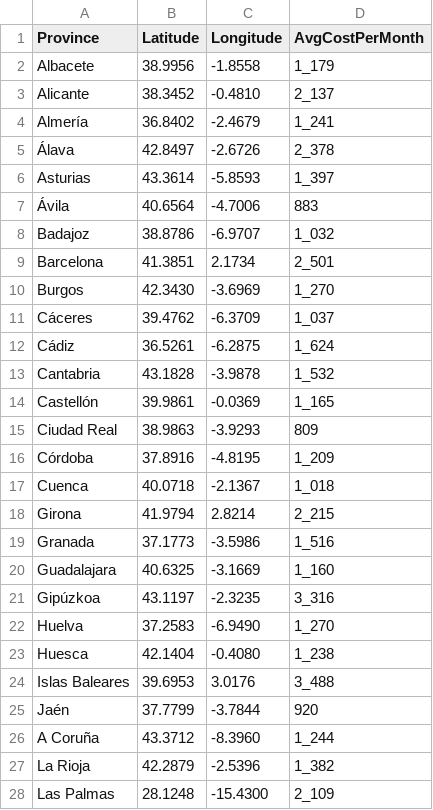
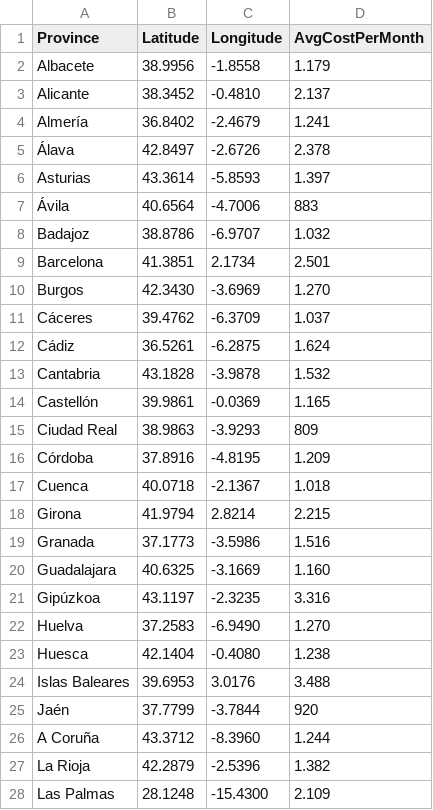
Before and after one commit to nathanyaqueby/hackupc2023, a CSV file: spainProvinces.csv, drawn as a sheet; only a part is shown; the diff covers the shown part only.

```diff
--- a/spainProvinces.csv
+++ b/spainProvinces.csv
@@ -1,28 +1,28 @@
 Province,Latitude,Longitude, AvgCostPerMonth
-Albacete,38.9956,-1.8558, 1_179
-Alicante,38.3452,-0.4810, 2_137
-Almería,36.8402,-2.4679, 1_241
-Álava,42.8497,-2.6726, 2_378
-Asturias,43.3614,-5.8593, 1_397
+Albacete,38.9956,-1.8558, 1.179
+Alicante,38.3452,-0.4810, 2.137
+Almería,36.8402,-2.4679, 1.241
+Álava,42.8497,-2.6726, 2.378
+Asturias,43.3614,-5.8593, 1.397
 Ávila,40.6564,-4.7006, 883
-Badajoz,38.8786,-6.9707, 1_032
-Barcelona,41.3851,2.1734, 2_501
-Burgos,42.3430,-3.6969, 1_270
-Cáceres,39.4762,-6.3709, 1_037
-Cádiz,36.5261,-6.2875, 1_624
-Cantabria,43.1828,-3.9878, 1_532
-Castellón,39.9861,-0.0369, 1_165
+Badajoz,38.8786,-6.9707, 1.032
+Barcelona,41.3851,2.1734, 2.501
+Burgos,42.3430,-3.6969, 1.270
+Cáceres,39.4762,-6.3709, 1.037
+Cádiz,36.5261,-6.2875, 1.624
+Cantabria,43.1828,-3.9878, 1.532
+Castellón,39.9861,-0.0369, 1.165
 Ciudad Real,38.9863,-3.9293, 809
-Córdoba,37.8916,-4.8195, 1_209
-Cuenca,40.0718,-2.1367, 1_018
-Girona,41.9794,2.8214, 2_215
-Granada,37.1773,-3.5986, 1_516
-Guadalajara,40.6325,-3.1669, 1_160
-Gipúzkoa,43.1197,-2.3235, 3_316
-Huelva,37.2583,-6.9490, 1_270
-Huesca,42.1404,-0.4080, 1_238
-Islas Baleares,39.6953,3.0176, 3_488
+Córdoba,37.8916,-4.8195, 1.209
+Cuenca,40.0718,-2.1367, 1.018
+Girona,41.9794,2.8214, 2.215
+Granada,37.1773,-3.5986, 1.516
+Guadalajara,40.6325,-3.1669, 1.160
+Gipúzkoa,43.1197,-2.3235, 3.316
+Huelva,37.2583,-6.9490, 1.270
+Huesca,42.1404,-0.4080, 1.238
+Islas Baleares,39.6953,3.0176, 3.488
 Jaén,37.7799,-3.7844, 920
-A Coruña,43.3712,-8.3960, 1_244
-La Rioja,42.2879,-2.5396, 1_382
-Las Palmas,28.1248,-15.4300, 2_109
+A Coruña,43.3712,-8.3960, 1.244
+La Rioja,42.2879,-2.5396, 1.382
+Las Palmas,28.1248,-15.4300, 2.109
```
Also changed, not shown: 21 edited cells elsewhere in this file, 1 other file.
